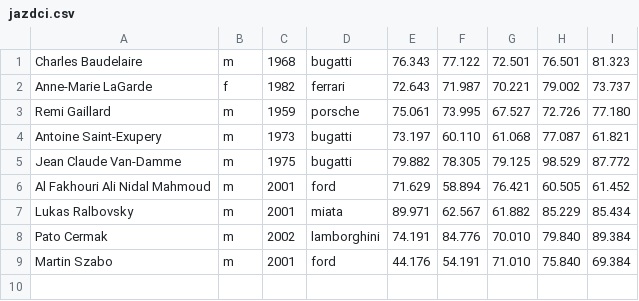
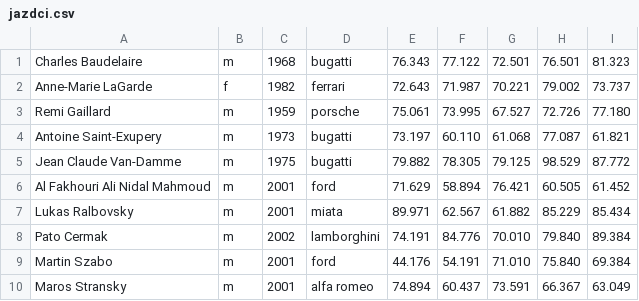
Before and after one commit to Erp7441/FIIT_ZPRPR_Jazdci, a CSV file: jazdci.csv, drawn as a sheet.

```diff
--- a/jazdci.csv
+++ b/jazdci.csv
@@ -9 +9,2 @@ Pato Cermak;m;2002;lamborghini;74.191;84.776;70.010;79.840;89.384
 Martin Szabo;m;2001;ford;44.176;54.191;71.010;75.840;69.384
+Maros Stransky;m;2001;alfa romeo;74.894;60.437;73.591;66.367;63.049
```
Also changed, not shown: 2 other files.
